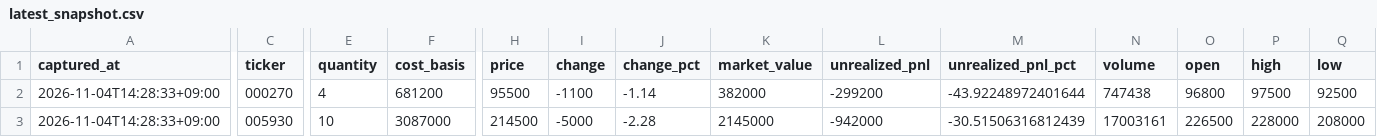
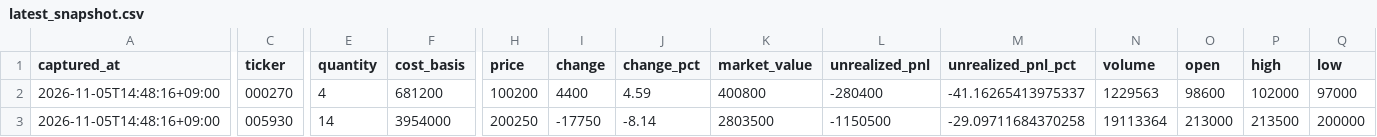
Before and after one commit to passing-by-5142/Good, a CSV file: kis_snapshot/latest_snapshot.csv, drawn as a sheet; only a part is shown, gaps mark what is left out; the diff covers the shown part only; the diff names each change by its address in the sheet, - before the commit and + after, or states it on an @@ line.

```diff
--- a/kis_snapshot/latest_snapshot.csv
+++ b/kis_snapshot/latest_snapshot.csv
-A2:A3 (captured_at): 2026-11-04T14:28:33+09:00
+A2:A3 (captured_at): 2026-11-05T14:48:16+09:00
-H2 (price): 95500
+H2 (price): 100200
-I2 (change): -1100
+I2 (change): 4400
-J2 (change_pct): -1.14
+J2 (change_pct): 4.59
-K2 (market_value): 382000
+K2 (market_value): 400800
-L2 (unrealized_pnl): -299200
+L2 (unrealized_pnl): -280400
-M2 (unrealized_pnl_pct): -43.92248972401644
+M2 (unrealized_pnl_pct): -41.16265413975337
-N2 (volume): 747438
+N2 (volume): 1229563
-O2 (open): 96800
+O2 (open): 98600
-P2 (high): 97500
+P2 (high): 102000
-Q2 (low): 92500
+Q2 (low): 97000
-E3 (quantity): 10
+E3 (quantity): 14
-F3 (cost_basis): 3087000
+F3 (cost_basis): 3954000
-H3 (price): 214500
+H3 (price): 200250
-I3 (change): -5000
+I3 (change): -17750
-J3 (change_pct): -2.28
+J3 (change_pct): -8.14
-K3 (market_value): 2145000
+K3 (market_value): 2803500
-L3 (unrealized_pnl): -942000
+L3 (unrealized_pnl): -1150500
-M3 (unrealized_pnl_pct): -30.51506316812439
+M3 (unrealized_pnl_pct): -29.09711684370258
-N3 (volume): 17003161
+N3 (volume): 19113364
-O3 (open): 226500
+O3 (open): 213000
-P3 (high): 228000
+P3 (high): 213500
-Q3 (low): 208000
+Q3 (low): 200000
```
Also changed, not shown: 122 edited cells elsewhere in this file, 3 other files.
